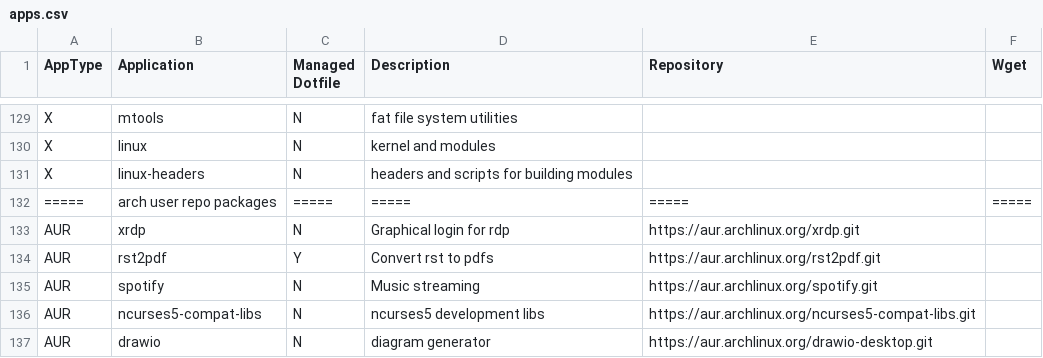
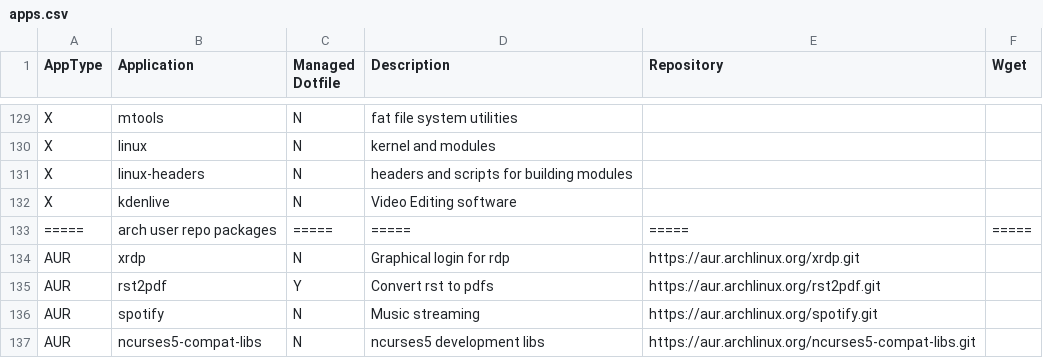
Before and after one commit to gutelfuldead/dotfiles, a CSV file: apps.csv, drawn as a sheet; only a part is shown, gaps mark what is left out; the shorter side is filled out with more unchanged rows; the diff names each change by its address in the sheet, - before the commit and + after, or states it on an @@ line.

Commit message:
add kdenlive to arch

```diff
--- a/apps.csv
+++ b/apps.csv
+row 132: X | kdenlive | N | Video Editing software
```
